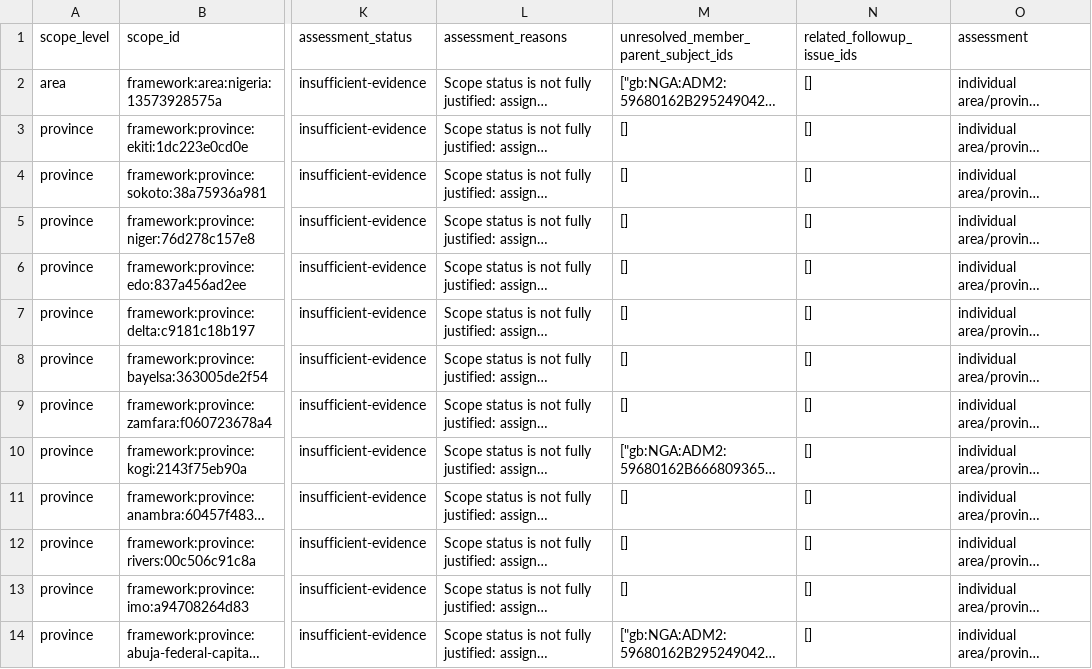
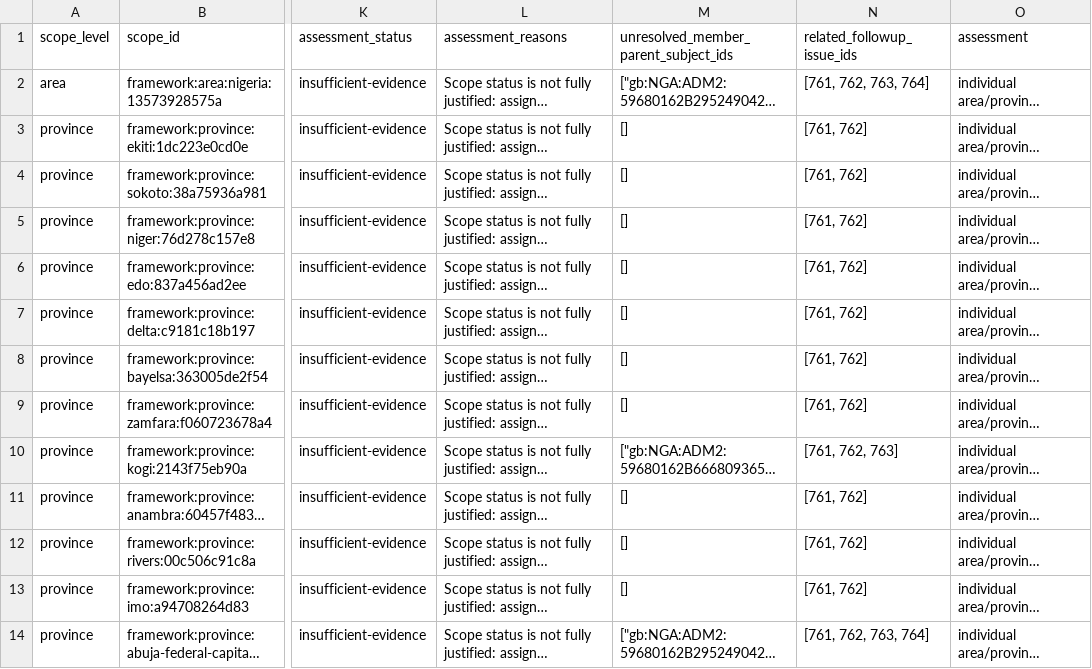
Before and after one commit to ChengshuLi/WorldAtlas, a CSV file: data/regional-review/regional-review-d53f7d54e2b3de06/administrative-scope.csv, drawn as a sheet; only a part is shown, gaps mark what is left out; long unchanged cells end in …; the diff names each change by its address in the sheet, - before the commit and + after, or states it on an @@ line.

Commit message:
Link Nigeria batch 10 follow-up issues

```diff
--- a/data/regional-review/regional-review-d53f7d54e2b3de06/administrative-scope.csv
+++ b/data/regional-review/regional-review-d53f7d54e2b3de06/administrative-scope.csv
-N2 (related_followup_issue_ids): []
+N2 (related_followup_issue_ids): [761, 762, 763, 764]
-N3:N9 (related_followup_issue_ids): []
+N3:N9 (related_followup_issue_ids): [761, 762]
-N10 (related_followup_issue_ids): []
+N10 (related_followup_issue_ids): [761, 762, 763]
-N11:N13 (related_followup_issue_ids): []
+N11:N13 (related_followup_issue_ids): [761, 762]
-N14 (related_followup_issue_ids): []
+N14 (related_followup_issue_ids): [761, 762, 763, 764]
```
Also changed, not shown: 8 other files.
